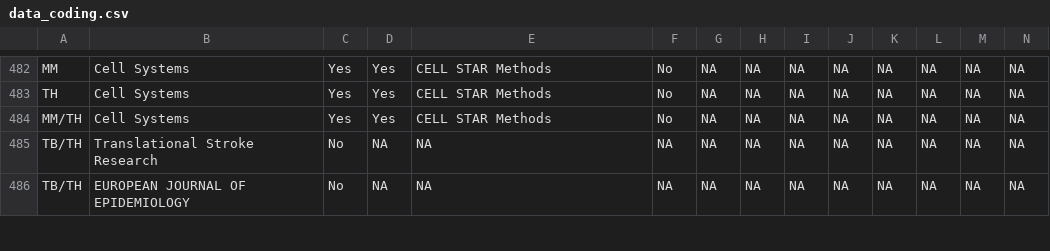
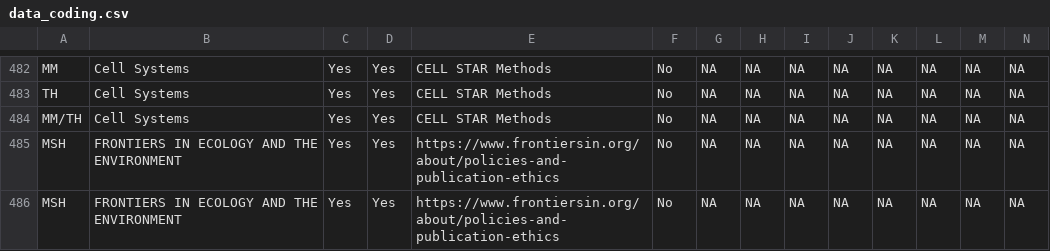
Before and after one commit to TomHardwicke/Journal-Statistical-Guidance-2019, a CSV file: data/primary/data_coding.csv, drawn as a sheet; only a part is shown, gaps mark what is left out; the shorter side is filled out with more unchanged rows; rows hold the shown columns only; the diff covers the shown part only; the diff names each change by its address in the sheet, - before the commit and + after, or states it on an @@ line.

```diff
--- a/data/primary/data_coding.csv
+++ b/data/primary/data_coding.csv
+row 485: MSH | FRONTIERS IN ECOLOGY AND THE ENVIRONMENT | Yes | Yes | https://www.frontiersin.org/about/policies-and-publication-ethics | No | NA | NA | NA | NA | NA | NA | NA | NA
+row 486: MSH | FRONTIERS IN ECOLOGY AND THE ENVIRONMENT | Yes | Yes | https://www.frontiersin.org/about/policies-and-publication-ethics | No | NA | NA | NA | NA | NA | NA | NA | NA
```
Also changed, not shown: 1 added row, 1 removed row and 3 edited cells elsewhere in this file, data/raw/Statistical guidance for authors coding form 2.0 (Responses) - Form Responses.csv.
